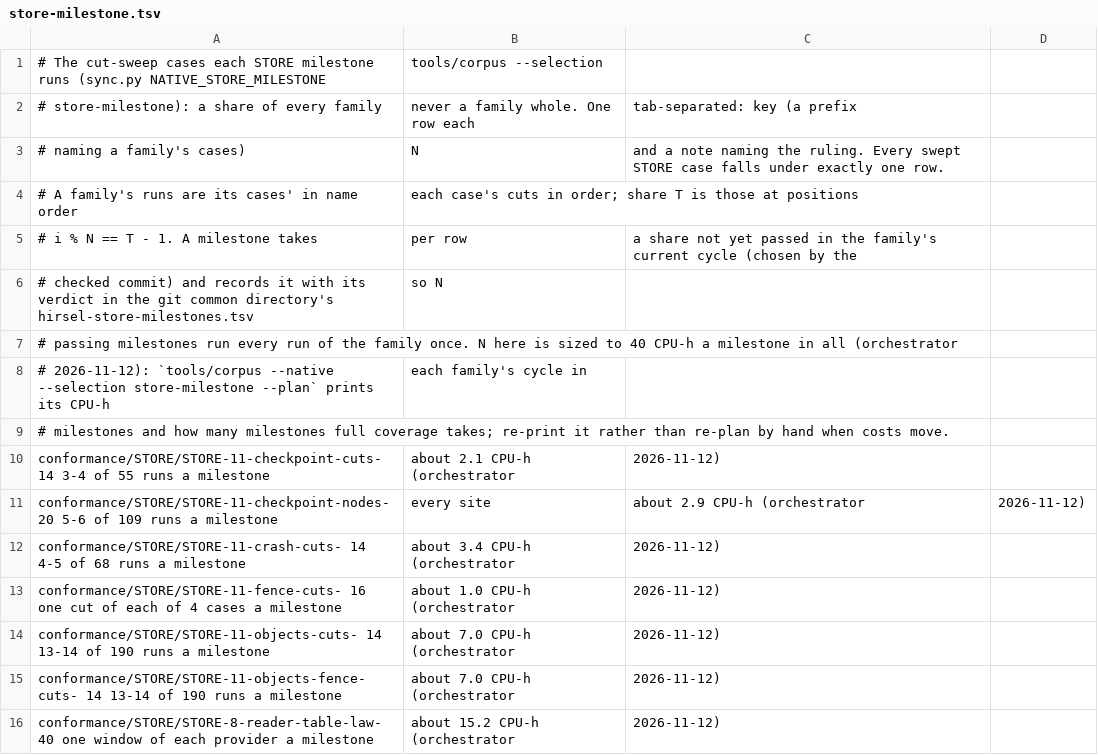
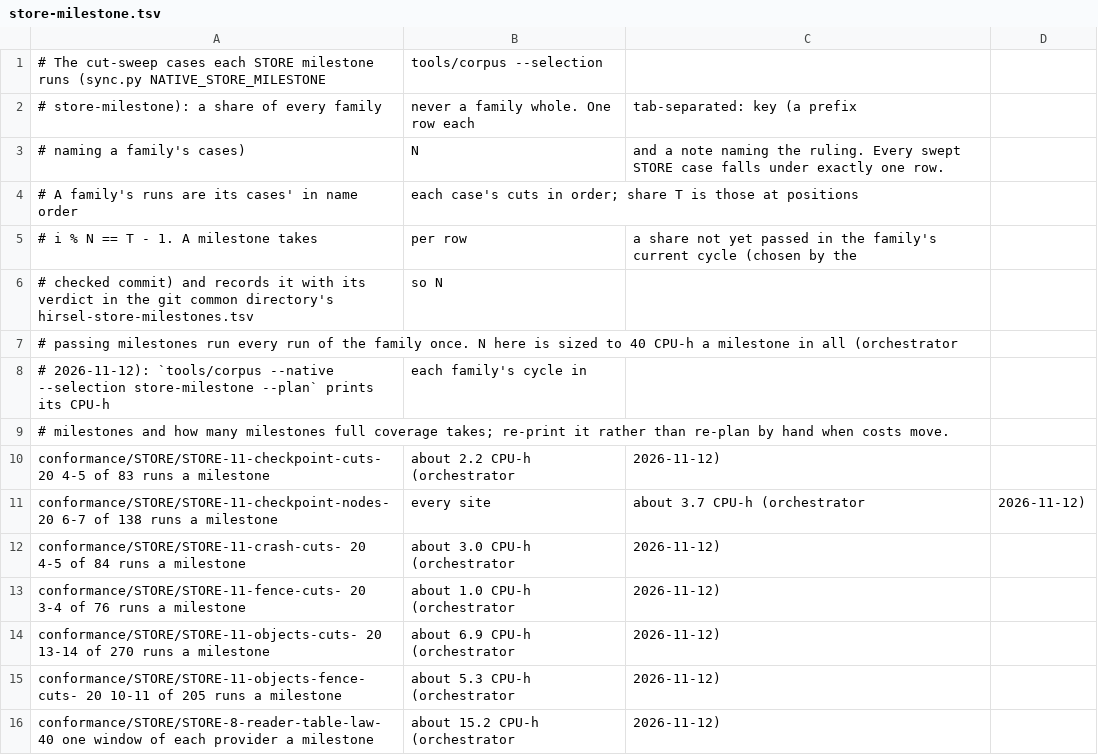
Before and after one commit to SamGalanakis/hirsel, a TSV file: native-tests/regressions/store-milestone.tsv, drawn as a sheet.

Commit message:
Re-cut the store-land and store-milestone shares for the cut ranges the store base grew (store-land crash sevenths, fence quarters, objects ninths: at most 6.59 CPU-h a land; every STORE-11 milestone family in twentieths: at most 39.43 CPU-h, full coverage after 40), and read the rotation law's cuts from each case's header

```diff
--- a/native-tests/regressions/store-milestone.tsv
+++ b/native-tests/regressions/store-milestone.tsv
@@ -9,8 +9,8 @@
 # milestones and how many milestones full coverage takes; re-print it rather than re-plan by hand when costs move.
-conformance/STORE/STORE-11-checkpoint-cuts-	14	3-4 of 55 runs a milestone, about 2.1 CPU-h (orchestrator, 2026-11-12)
-conformance/STORE/STORE-11-checkpoint-nodes-	20	5-6 of 109 runs a milestone, every site, about 2.9 CPU-h (orchestrator, 2026-11-12)
-conformance/STORE/STORE-11-crash-cuts-	14	4-5 of 68 runs a milestone, about 3.4 CPU-h (orchestrator, 2026-11-12)
-conformance/STORE/STORE-11-fence-cuts-	16	one cut of each of 4 cases a milestone, about 1.0 CPU-h (orchestrator, 2026-11-12)
-conformance/STORE/STORE-11-objects-cuts-	14	13-14 of 190 runs a milestone, about 7.0 CPU-h (orchestrator, 2026-11-12)
-conformance/STORE/STORE-11-objects-fence-cuts-	14	13-14 of 190 runs a milestone, about 7.0 CPU-h (orchestrator, 2026-11-12)
+conformance/STORE/STORE-11-checkpoint-cuts-	20	4-5 of 83 runs a milestone, about 2.2 CPU-h (orchestrator, 2026-11-12)
+conformance/STORE/STORE-11-checkpoint-nodes-	20	6-7 of 138 runs a milestone, every site, about 3.7 CPU-h (orchestrator, 2026-11-12)
+conformance/STORE/STORE-11-crash-cuts-	20	4-5 of 84 runs a milestone, about 3.0 CPU-h (orchestrator, 2026-11-12)
+conformance/STORE/STORE-11-fence-cuts-	20	3-4 of 76 runs a milestone, about 1.0 CPU-h (orchestrator, 2026-11-12)
+conformance/STORE/STORE-11-objects-cuts-	20	13-14 of 270 runs a milestone, about 6.9 CPU-h (orchestrator, 2026-11-12)
+conformance/STORE/STORE-11-objects-fence-cuts-	20	10-11 of 205 runs a milestone, about 5.3 CPU-h (orchestrator, 2026-11-12)
 conformance/STORE/STORE-8-reader-table-law-	40	one window of each provider a milestone, about 15.2 CPU-h (orchestrator, 2026-11-12)
```
Also changed, not shown: native-tests/regressions/store-land.tsv, 1 other file.
